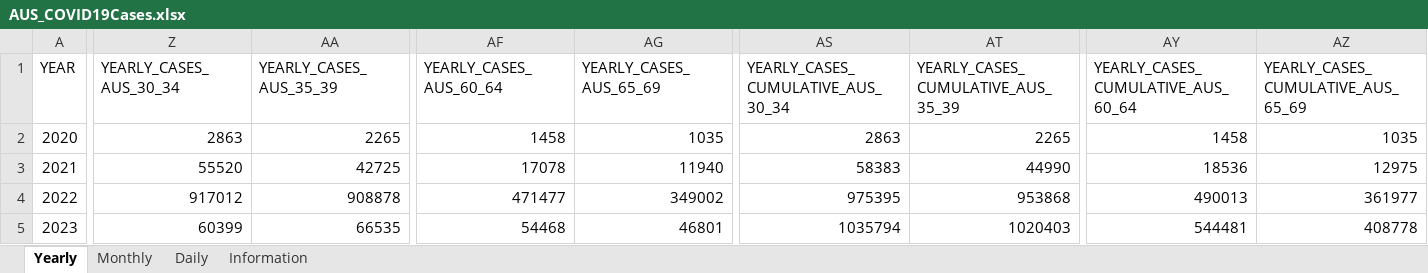
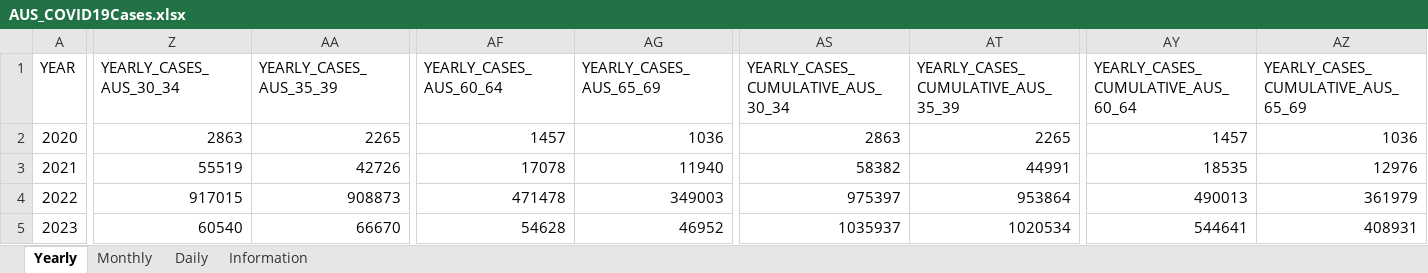
Before and after one commit to dbRaevn/covid19, an Excel workbook: pandemic/AUS_COVID19Cases.xlsx, sheet Yearly, drawn as a sheet; only a part is shown, gaps mark what is left out; values as stored, in another font and other column widths than the file's, no borders; removed rows and columns are numbered as before the commit, all else as after; rows hold the shown columns only; the diff covers the shown part only; the diff names each change by its address in the sheet, - before the commit and + after, or states it on an @@ line.

Commit message:
Update AUS_COVID19Cases.xlsx

```diff
--- a/pandemic/AUS_COVID19Cases.xlsx (sheet Yearly)
+++ b/pandemic/AUS_COVID19Cases.xlsx (sheet Yearly)
-AF2 (YEARLY_CASES_AUS_60_64): 1458
+AF2 (YEARLY_CASES_AUS_60_64): 1457
-AG2 (YEARLY_CASES_AUS_65_69): 1035
+AG2 (YEARLY_CASES_AUS_65_69): 1036
-AY2: 1458
+AY2: 1457
-AZ2: 1035
+AZ2: 1036
-Z3 (YEARLY_CASES_AUS_30_34): 55520
+Z3 (YEARLY_CASES_AUS_30_34): 55519
-AA3 (YEARLY_CASES_AUS_35_39): 42725
+AA3 (YEARLY_CASES_AUS_35_39): 42726
-AS3: 58383
+AS3: 58382
-AT3: 44990
+AT3: 44991
-AY3: 18536
+AY3: 18535
-AZ3: 12975
+AZ3: 12976
-Z4 (YEARLY_CASES_AUS_30_34): 917012
+Z4 (YEARLY_CASES_AUS_30_34): 917015
-AA4 (YEARLY_CASES_AUS_35_39): 908878
+AA4 (YEARLY_CASES_AUS_35_39): 908873
-AF4 (YEARLY_CASES_AUS_60_64): 471477
+AF4 (YEARLY_CASES_AUS_60_64): 471478
-AG4 (YEARLY_CASES_AUS_65_69): 349002
+AG4 (YEARLY_CASES_AUS_65_69): 349003
-AS4: 975395
+AS4: 975397
-AT4: 953868
+AT4: 953864
-AZ4: 361977
+AZ4: 361979
-row 5: 2023 | 60399 | 66535 | 54468 | 46801 | 1035794 | 1020403 | 544481 | 408778
+row 5: 2023 | 60540 | 66670 | 54628 | 46952 | 1035937 | 1020534 | 544641 | 408931
```
Also changed, not shown: 28 edited cells elsewhere in this sheet, sheet Daily, sheet Monthly, sheet Information.
